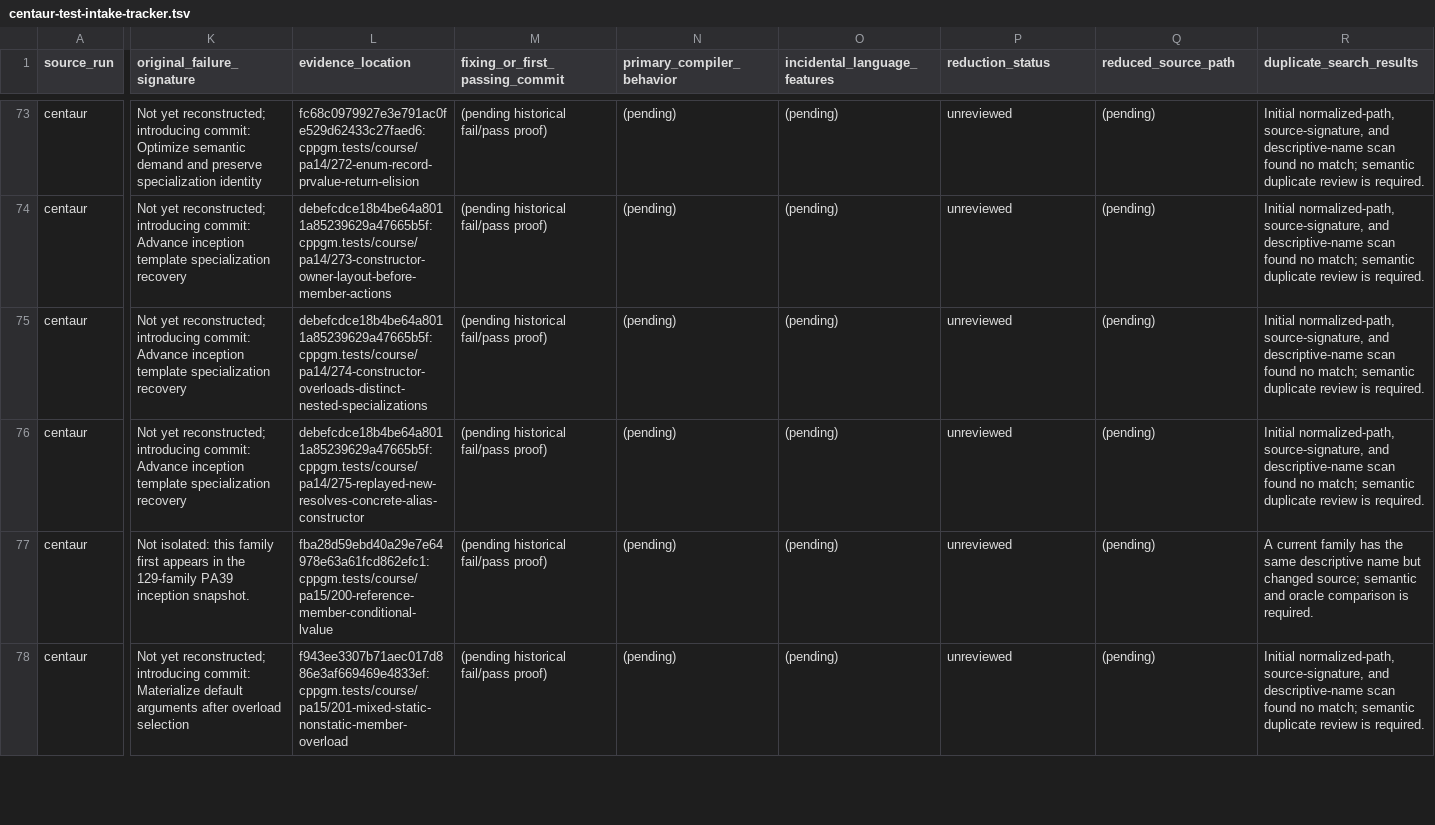
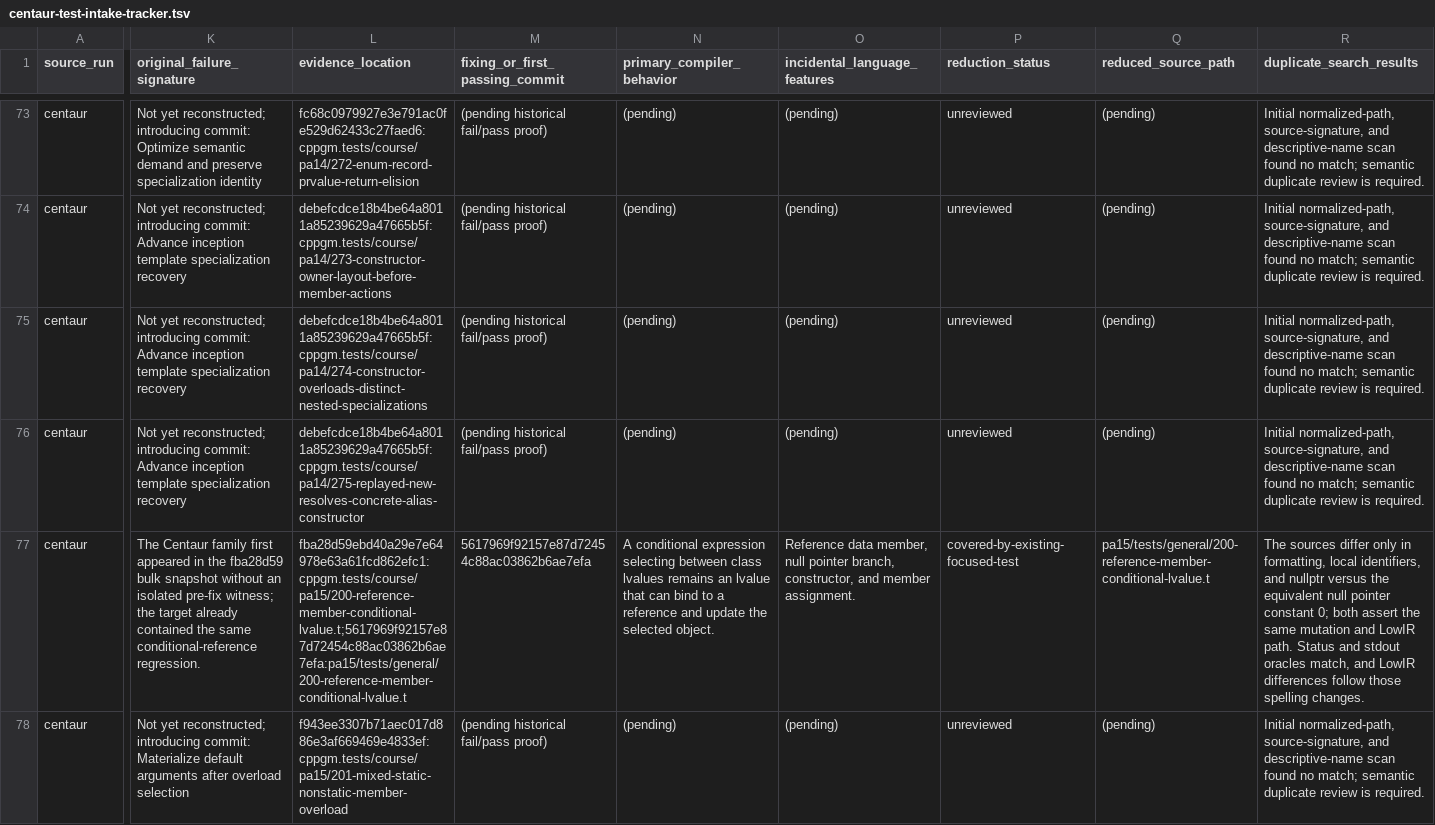
Before and after one commit to vishvananda/cppgm-extended, a TSV file: docs/centaur-test-intake-tracker.tsv, drawn as a sheet; only a part is shown, gaps mark what is left out; the diff covers the shown part only; the diff names each change by its address in the sheet, - before the commit and + after, or states it on an @@ line.

Commit message:
Close Centaur exact duplicate leads

```diff
--- a/docs/centaur-test-intake-tracker.tsv
+++ b/docs/centaur-test-intake-tracker.tsv
-K77 (original_failure_signature): Not isolated: this family first appears in the 129-family PA39 inception snapshot.
+K77 (original_failure_signature): The Centaur family first appeared in the fba28d59 bulk snapshot without an isolated pre-fix witness; the target already contained the same conditional-reference regression.
-L77 (evidence_location): fba28d59ebd40a29e7e64978e63a61fcd862efc1:cppgm.tests/course/pa15/200-reference-member-conditional-lvalue
+L77 (evidence_location): fba28d59ebd40a29e7e64978e63a61fcd862efc1:cppgm.tests/course/pa15/200-reference-member-conditional-lvalue.t;5617969f92157e87d72454c88ac03862b6ae7efa:pa15/tests/general/200-reference-member-conditional-lvalue.t
-M77 (fixing_or_first_passing_commit): (pending historical fail/pass proof)
+M77 (fixing_or_first_passing_commit): 5617969f92157e87d72454c88ac03862b6ae7efa
-N77 (primary_compiler_behavior): (pending)
+N77 (primary_compiler_behavior): A conditional expression selecting between class lvalues remains an lvalue that can bind to a reference and update the selected object.
-O77 (incidental_language_features): (pending)
+O77 (incidental_language_features): Reference data member, null pointer branch, constructor, and member assignment.
-P77 (reduction_status): unreviewed
+P77 (reduction_status): covered-by-existing-focused-test
-Q77 (reduced_source_path): (pending)
+Q77 (reduced_source_path): pa15/tests/general/200-reference-member-conditional-lvalue.t
-R77 (duplicate_search_results): A current family has the same descriptive name but changed source; semantic and oracle comparison is required.
+R77 (duplicate_search_results): The sources differ only in formatting, local identifiers, and nullptr versus the equivalent null pointer constant 0; both assert the same mutation and LowIR path. Status and stdout oracles match, and LowIR differences follow those spelling changes.
```
Also changed, not shown: 60 edited cells elsewhere in this file.
